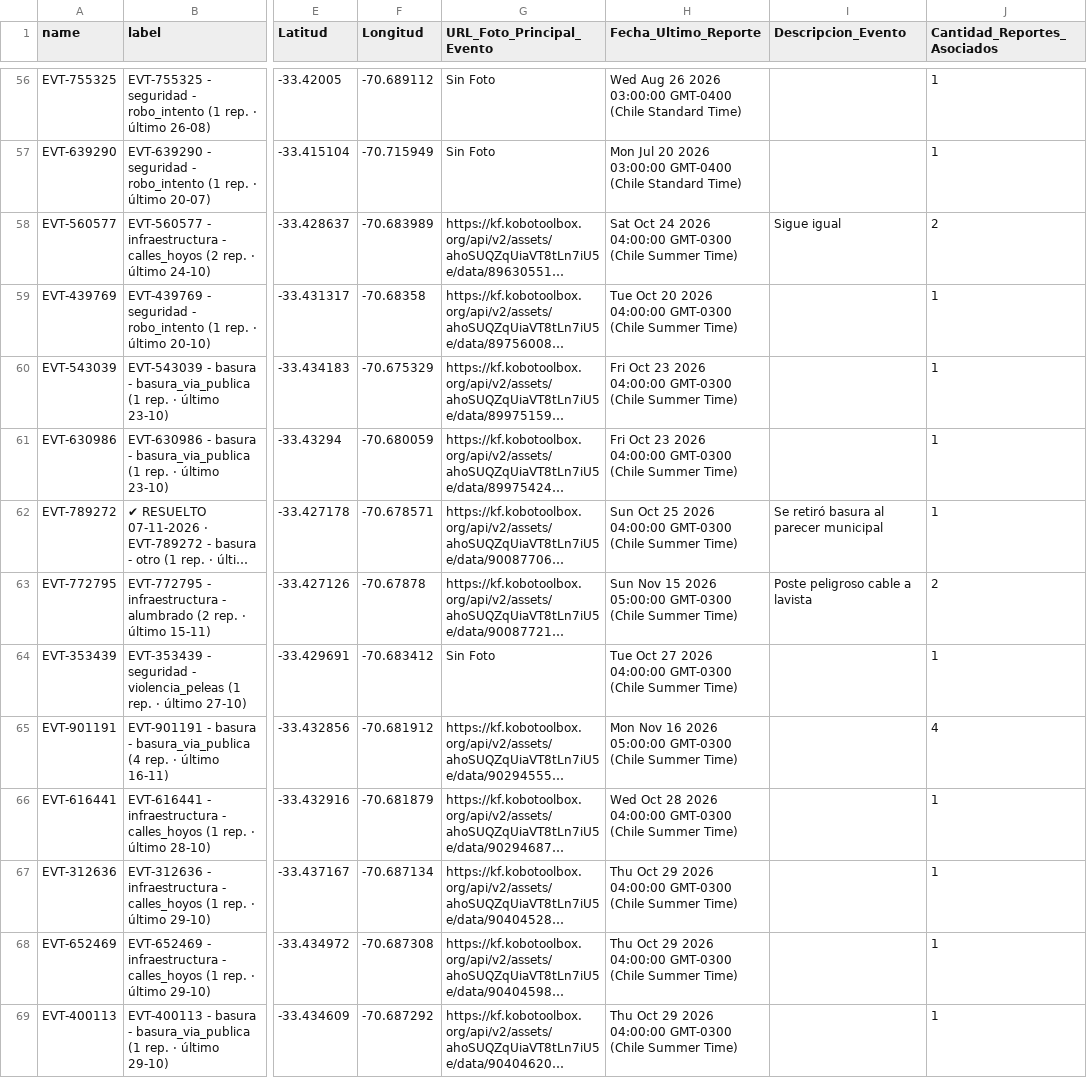
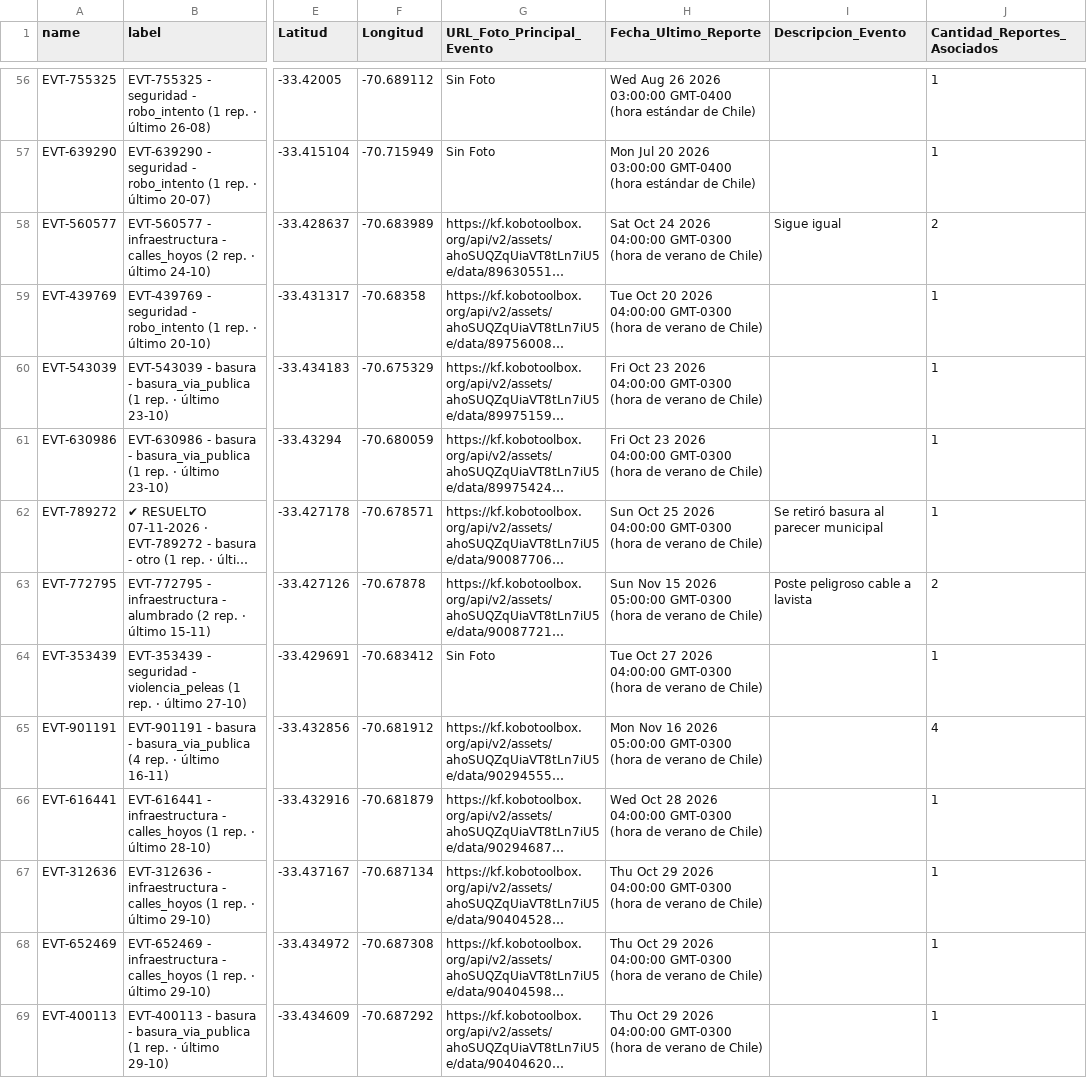
Before and after one commit to geoemprendimiento2026/observatorio-datos, a CSV file: eventos_fiscalizacion.csv, drawn as a sheet; only a part is shown, gaps mark what is left out; long unchanged cells end in …; the diff covers the shown part only; the diff names each change by its address in the sheet, - before the commit and + after, or states it on an @@ line.

```diff
--- a/eventos_fiscalizacion.csv
+++ b/eventos_fiscalizacion.csv
-H56 (Fecha_Ultimo_Reporte): …03:00:00 GMT-0400 (Chile Standard Time)
+H56 (Fecha_Ultimo_Reporte): …03:00:00 GMT-0400 (hora estándar de Chile)
-H57 (Fecha_Ultimo_Reporte): …03:00:00 GMT-0400 (Chile Standard Time)
+H57 (Fecha_Ultimo_Reporte): …03:00:00 GMT-0400 (hora estándar de Chile)
-H58 (Fecha_Ultimo_Reporte): …04:00:00 GMT-0300 (Chile Summer Time)
+H58 (Fecha_Ultimo_Reporte): …04:00:00 GMT-0300 (hora de verano de Chile)
-H59 (Fecha_Ultimo_Reporte): …04:00:00 GMT-0300 (Chile Summer Time)
+H59 (Fecha_Ultimo_Reporte): …04:00:00 GMT-0300 (hora de verano de Chile)
-H60:H61 (Fecha_Ultimo_Reporte): …04:00:00 GMT-0300 (Chile Summer Time)
+H60:H61 (Fecha_Ultimo_Reporte): …04:00:00 GMT-0300 (hora de verano de Chile)
-H62 (Fecha_Ultimo_Reporte): …04:00:00 GMT-0300 (Chile Summer Time)
+H62 (Fecha_Ultimo_Reporte): …04:00:00 GMT-0300 (hora de verano de Chile)
-H63 (Fecha_Ultimo_Reporte): …05:00:00 GMT-0300 (Chile Summer Time)
+H63 (Fecha_Ultimo_Reporte): …05:00:00 GMT-0300 (hora de verano de Chile)
-H64 (Fecha_Ultimo_Reporte): …04:00:00 GMT-0300 (Chile Summer Time)
+H64 (Fecha_Ultimo_Reporte): …04:00:00 GMT-0300 (hora de verano de Chile)
-H65 (Fecha_Ultimo_Reporte): …05:00:00 GMT-0300 (Chile Summer Time)
+H65 (Fecha_Ultimo_Reporte): …05:00:00 GMT-0300 (hora de verano de Chile)
-H66 (Fecha_Ultimo_Reporte): …04:00:00 GMT-0300 (Chile Summer Time)
+H66 (Fecha_Ultimo_Reporte): …04:00:00 GMT-0300 (hora de verano de Chile)
-H67:H69 (Fecha_Ultimo_Reporte): …04:00:00 GMT-0300 (Chile Summer Time)
+H67:H69 (Fecha_Ultimo_Reporte): …04:00:00 GMT-0300 (hora de verano de Chile)
```
Also changed, not shown: 135 edited cells elsewhere in this file.
